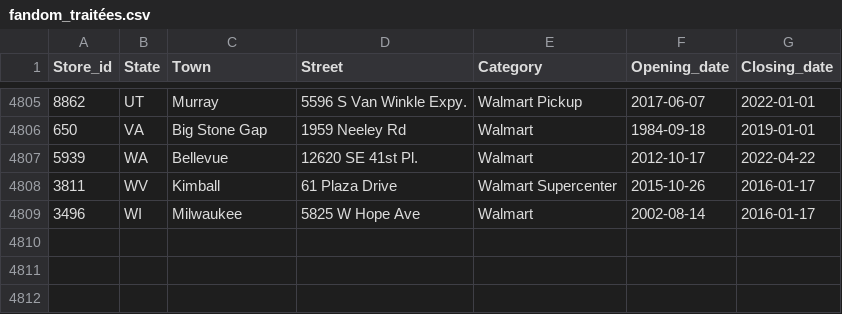
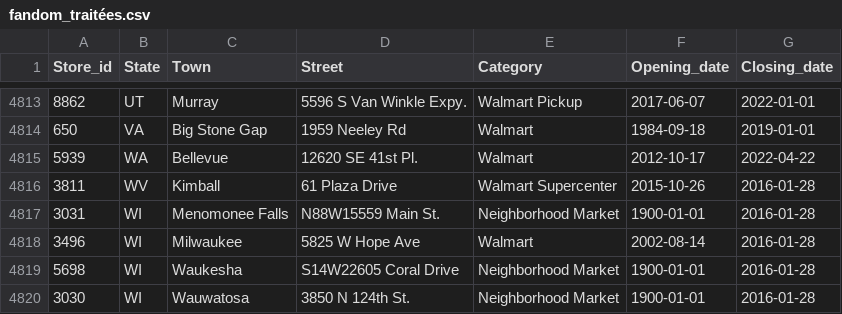
Before and after one commit to philibertsalmon/econometrics, a CSV file: data_collection/plein_de_data/fandom_traitées.csv, drawn as a sheet; only a part is shown, gaps mark what is left out; the diff covers the shown part only.

```diff
--- a/data_collection/plein_de_data/fandom_traitées.csv
+++ b/data_collection/plein_de_data/fandom_traitées.csv
@@ -4807,3 +4815,6 @@ Store_id,State,Town,Street,Category,Opening_date,Closing_date
 5939,WA,Bellevue,12620 SE 41st Pl.,Walmart,2012-10-17,2022-04-22
-3811,WV,Kimball,61 Plaza Drive,Walmart Supercenter,2015-10-26,2016-01-17
-3496,WI,Milwaukee,5825 W Hope Ave,Walmart,2002-08-14,2016-01-17
+3811,WV,Kimball,61 Plaza Drive,Walmart Supercenter,2015-10-26,2016-01-28
+3031,WI,Menomonee Falls,N88W15559 Main St.,Neighborhood Market,1900-01-01,2016-01-28
+3496,WI,Milwaukee,5825 W Hope Ave,Walmart,2002-08-14,2016-01-28
+5698,WI,Waukesha,S14W22605 Coral Drive,Neighborhood Market,1900-01-01,2016-01-28
+3030,WI,Wauwatosa,3850 N 124th St.,Neighborhood Market,1900-01-01,2016-01-28
```
Also changed, not shown: 8 added rows and 5 edited cells elsewhere in this file.
